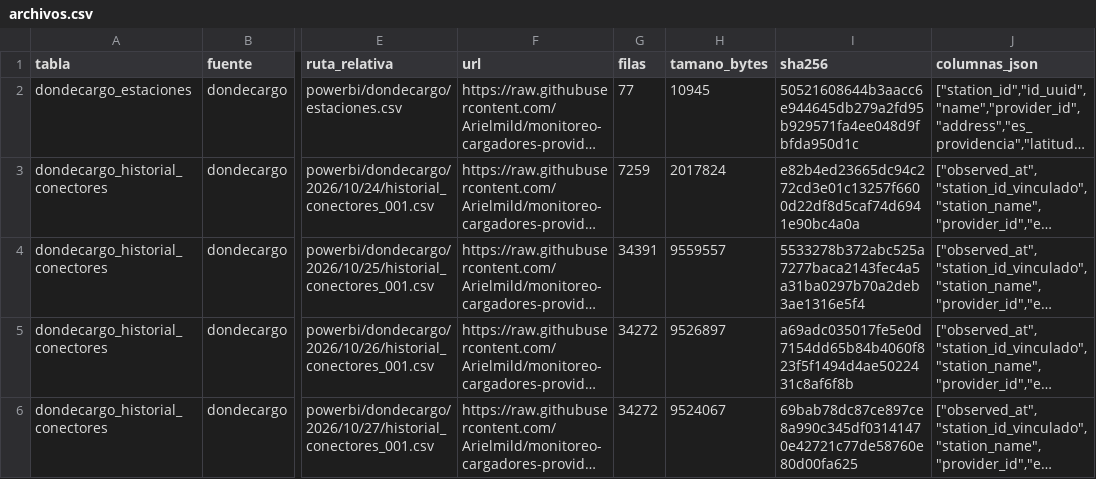
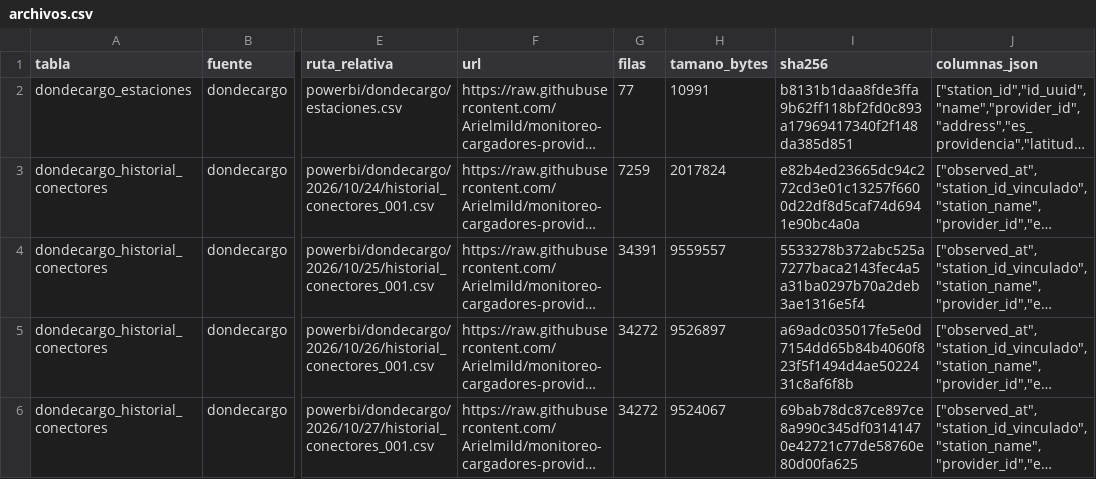
Before and after one commit to Arielmild/monitoreo-cargadores-providencia, a CSV file: powerbi/archivos.csv, drawn as a sheet; only a part is shown, gaps mark what is left out; long unchanged cells end in …; the diff covers the shown part only; the diff names each change by its address in the sheet, - before the commit and + after, or states it on an @@ line.

```diff
--- a/powerbi/archivos.csv
+++ b/powerbi/archivos.csv
-H2 (tamano_bytes): 10945
+H2 (tamano_bytes): 10991
-I2 (sha256): 50521608644b3aacc6e944645db279a2fd95b929571fa4ee048d9fbfda950d1c
+I2 (sha256): b8131b1daa8fde3ffa9b62ff118bf2fd0c893a17969417340f2f148da385d851
```
Also changed, not shown: 3 added rows elsewhere in this file, powerbi/dondecargo/estaciones.csv, 7 other files.
